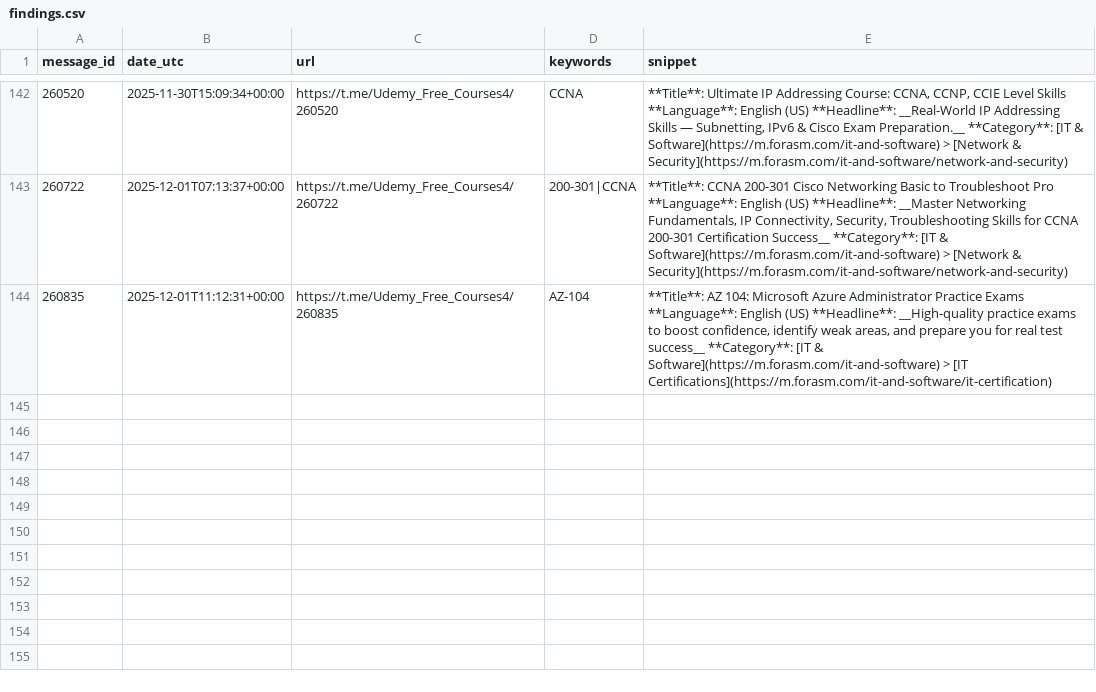
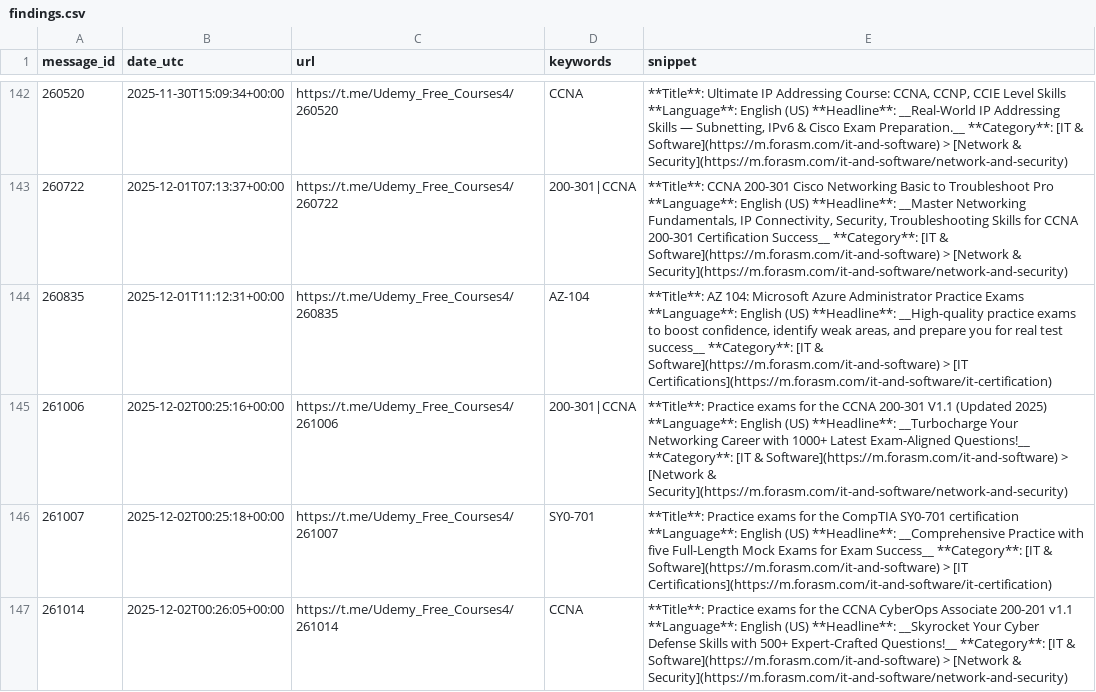
Before and after one commit to mathislef34/Udemy_Formation_Scanner, a CSV file: docs/findings.csv, drawn as a sheet; only a part is shown, gaps mark what is left out; the diff names each change by its address in the sheet, - before the commit and + after, or states it on an @@ line.

```diff
--- a/docs/findings.csv
+++ b/docs/findings.csv
+row 145: 261006 | 2025-12-02T00:25:16+00:00 | https://t.me/Udemy_Free_Courses4/261006 | 200-301|CCNA | **Title**: Practice exams for the CCNA 200-301 V1.1 (Updated 2025) **Language**: English (US) **Headline**: __Turbocharge Your Networking Career with 1000+ Latest Exam-Aligned Questions!__ **Category**: [IT & Software](https://m.forasm.com/it-and-software) > [Network & Security](https://m.forasm.com/it-and-software/network-and-security)
+row 146: 261007 | 2025-12-02T00:25:18+00:00 | https://t.me/Udemy_Free_Courses4/261007 | SY0-701 | **Title**: Practice exams for the CompTIA SY0-701 certification **Language**: English (US) **Headline**: __Comprehensive Practice with five Full-Length Mock Exams for Exam Success__ **Category**: [IT & Software](https://m.forasm.com/it-and-software) > [IT Certifications](https://m.forasm.com/it-and-software/it-certification)
+row 147: 261014 | 2025-12-02T00:26:05+00:00 | https://t.me/Udemy_Free_Courses4/261014 | CCNA | **Title**: Practice exams for the CCNA CyberOps Associate 200-201 v1.1 **Language**: English (US) **Headline**: __Skyrocket Your Cyber Defense Skills with 500+ Expert-Crafted Questions!__ **Category**: [IT & Software](https://m.forasm.com/it-and-software) > [Network & Security](https://m.forasm.com/it-and-software/network-and-security)
```
Also changed, not shown: findings.csv, 1 other file.
